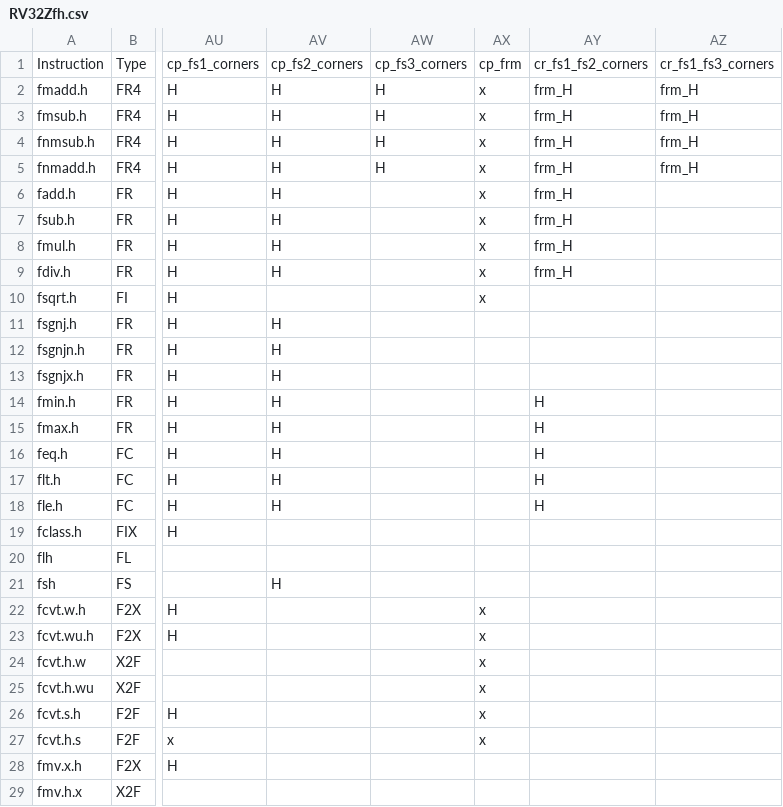
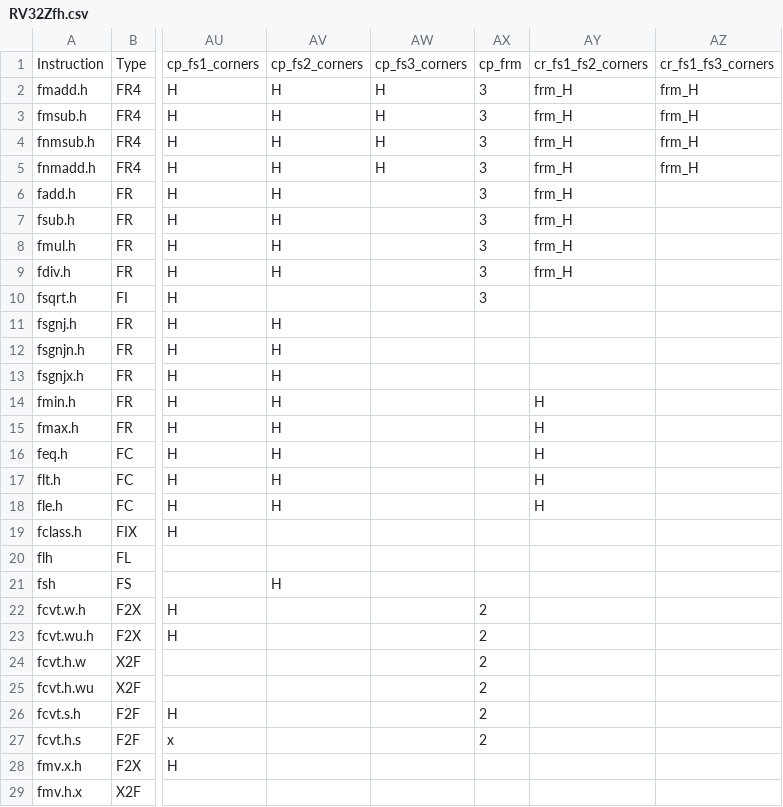
Before and after one commit to openhwgroup/cvw-arch-verif, a CSV file: testplans/RV32Zfh.csv, drawn as a sheet; only a part is shown, gaps mark what is left out; the diff names each change by its address in the sheet, - before the commit and + after, or states it on an @@ line.

```diff
--- a/testplans/RV32Zfh.csv
+++ b/testplans/RV32Zfh.csv
-AX2:AX10: x
+AX2:AX10: 3
-AX22:AX27: x
+AX22:AX27: 2
```
Also changed, not shown: testplans/RV32F.csv, 8 other files.
